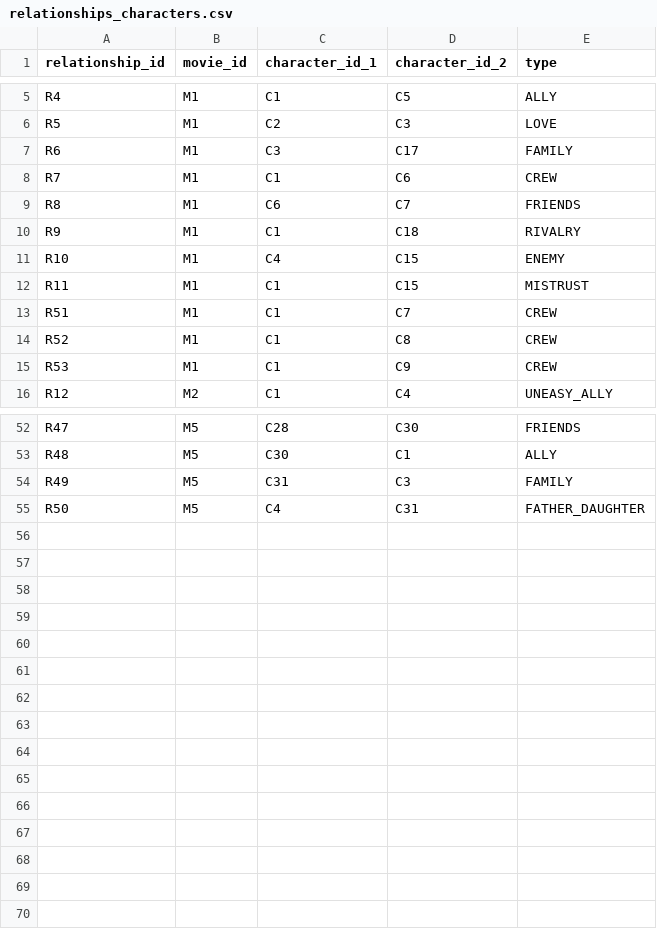
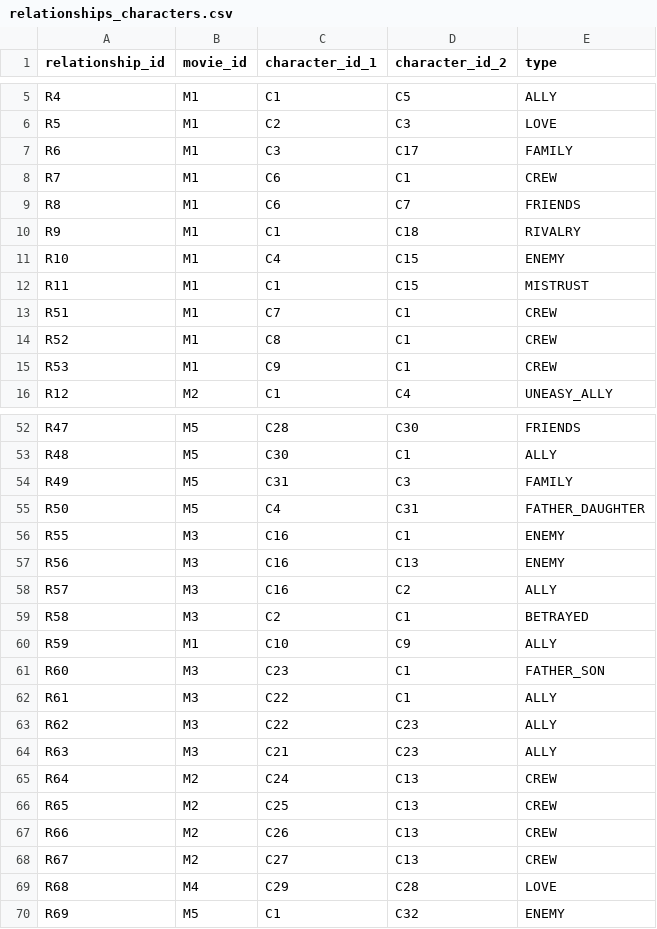
Before and after one commit to Arvoreth/PiratesProject, a CSV file: Data/relationships_characters.csv, drawn as a sheet; only a part is shown, gaps mark what is left out; the diff covers the shown part only.

Commit message:
Update relationships_characters.csv with new entries
Added new relationships and updated existing ones in the CSV file.

```diff
--- a/Data/relationships_characters.csv
+++ b/Data/relationships_characters.csv
@@ -7,3 +7,3 @@ R5,M1,C2,C3,LOVE
 R6,M1,C3,C17,FAMILY
-R7,M1,C1,C6,CREW
+R7,M1,C6,C1,CREW
 R8,M1,C6,C7,FRIENDS
@@ -12,5 +12,5 @@ R10,M1,C4,C15,ENEMY
 R11,M1,C1,C15,MISTRUST
-R51,M1,C1,C7,CREW
-R52,M1,C1,C8,CREW
-R53,M1,C1,C9,CREW
+R51,M1,C7,C1,CREW
+R52,M1,C8,C1,CREW
+R53,M1,C9,C1,CREW
 R12,M2,C1,C4,UNEASY_ALLY
@@ -55 +55,16 @@ R49,M5,C31,C3,FAMILY
 R50,M5,C4,C31,FATHER_DAUGHTER
+R55,M3,C16,C1,ENEMY
+R56,M3,C16,C13,ENEMY
+R57,M3,C16,C2,ALLY
+R58,M3,C2,C1,BETRAYED
+R59,M1,C10,C9,ALLY
+R60,M3,C23,C1,FATHER_SON
+R61,M3,C22,C1,ALLY
+R62,M3,C22,C23,ALLY
+R63,M3,C21,C23,ALLY
+R64,M2,C24,C13,CREW
+R65,M2,C25,C13,CREW
+R66,M2,C26,C13,CREW
+R67,M2,C27,C13,CREW
+R68,M4,C29,C28,LOVE
+R69,M5,C1,C32,ENEMY
```
Also changed, not shown: 3 edited cells elsewhere in this file.
